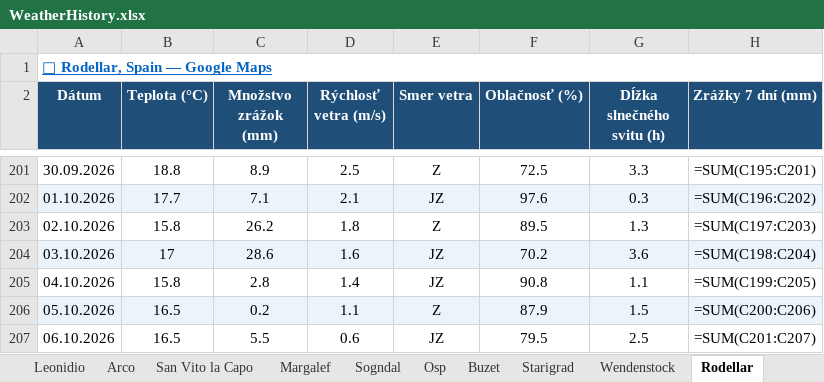
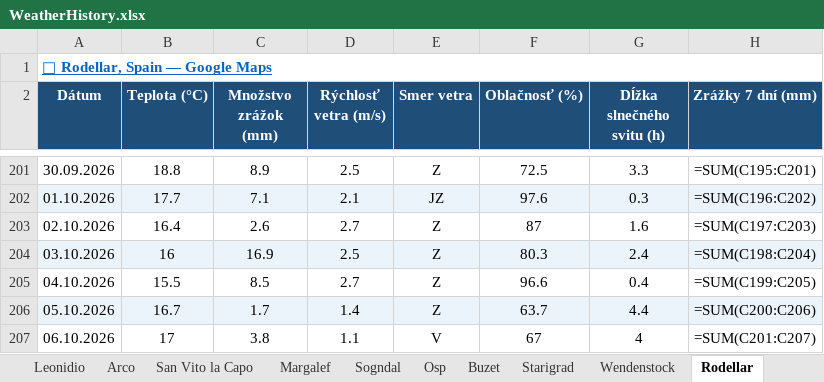
Before and after one commit to slavo1976/AgentWeather, an Excel workbook: WeatherHistory.xlsx, sheet Rodellar, drawn as a sheet; only a part is shown, gaps mark what is left out; values as stored, in another font and other column widths than the file's, no borders; formulas without a stored value are shown as written; the diff covers the shown part only; the diff names each change by its address in the sheet, - before the commit and + after, or states it on an @@ line.

```diff
--- a/WeatherHistory.xlsx (sheet Rodellar)
+++ b/WeatherHistory.xlsx (sheet Rodellar)
-B203 (Teplota (°C)): 15.8
+B203 (Teplota (°C)): 16.4
-C203 (Množstvo zrážok (mm)): 26.2
+C203 (Množstvo zrážok (mm)): 2.6
-D203 (Rýchlosť vetra (m/s)): 1.8
+D203 (Rýchlosť vetra (m/s)): 2.7
-F203 (Oblačnosť (%)): 89.5
+F203 (Oblačnosť (%)): 87
-G203 (Dĺžka slnečného svitu (h)): 1.3
+G203 (Dĺžka slnečného svitu (h)): 1.6
-B204 (Teplota (°C)): 17
+B204 (Teplota (°C)): 16
-C204 (Množstvo zrážok (mm)): 28.6
+C204 (Množstvo zrážok (mm)): 16.9
-D204 (Rýchlosť vetra (m/s)): 1.6
+D204 (Rýchlosť vetra (m/s)): 2.5
-E204:E205 (Smer vetra): JZ
+E204:E205 (Smer vetra): Z
-F204 (Oblačnosť (%)): 70.2
+F204 (Oblačnosť (%)): 80.3
-G204 (Dĺžka slnečného svitu (h)): 3.6
+G204 (Dĺžka slnečného svitu (h)): 2.4
-B205 (Teplota (°C)): 15.8
+B205 (Teplota (°C)): 15.5
-C205 (Množstvo zrážok (mm)): 2.8
+C205 (Množstvo zrážok (mm)): 8.5
-D205 (Rýchlosť vetra (m/s)): 1.4
+D205 (Rýchlosť vetra (m/s)): 2.7
-F205 (Oblačnosť (%)): 90.8
+F205 (Oblačnosť (%)): 96.6
-G205 (Dĺžka slnečného svitu (h)): 1.1
+G205 (Dĺžka slnečného svitu (h)): 0.4
-B206 (Teplota (°C)): 16.5
+B206 (Teplota (°C)): 16.7
-C206 (Množstvo zrážok (mm)): 0.2
+C206 (Množstvo zrážok (mm)): 1.7
-D206 (Rýchlosť vetra (m/s)): 1.1
+D206 (Rýchlosť vetra (m/s)): 1.4
-F206 (Oblačnosť (%)): 87.9
+F206 (Oblačnosť (%)): 63.7
-G206 (Dĺžka slnečného svitu (h)): 1.5
+G206 (Dĺžka slnečného svitu (h)): 4.4
-B207 (Teplota (°C)): 16.5
+B207 (Teplota (°C)): 17
-C207 (Množstvo zrážok (mm)): 5.5
+C207 (Množstvo zrážok (mm)): 3.8
-D207 (Rýchlosť vetra (m/s)): 0.6
+D207 (Rýchlosť vetra (m/s)): 1.1
-E207 (Smer vetra): JZ
+E207 (Smer vetra): V
-F207 (Oblačnosť (%)): 79.5
+F207 (Oblačnosť (%)): 67
-G207 (Dĺžka slnečného svitu (h)): 2.5
+G207 (Dĺžka slnečného svitu (h)): 4
```
Also changed, not shown: 1 added row and 6 edited cells elsewhere in this sheet, sheet Margalef, sheet Wendenstock, sheet Kalymnos, sheet Sogndal, sheet San Vito la Capo, sheet Krpcovo, 13 more sheets.
